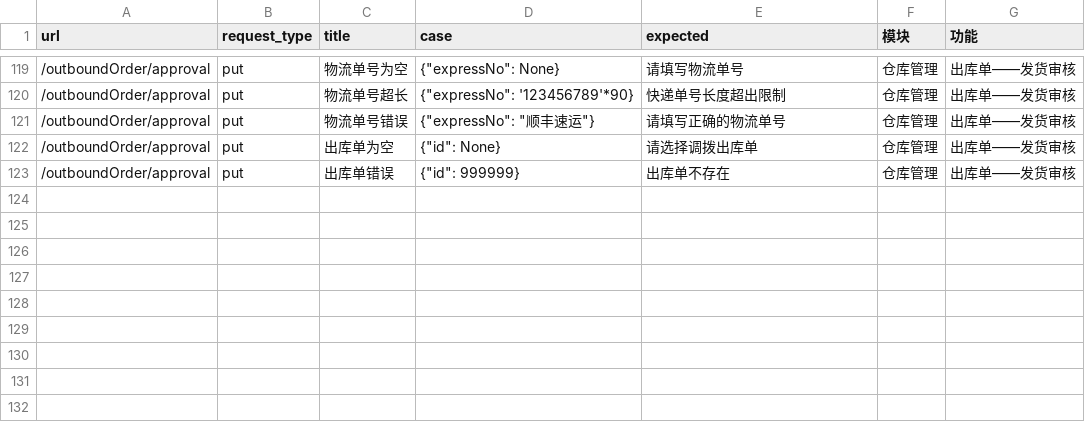
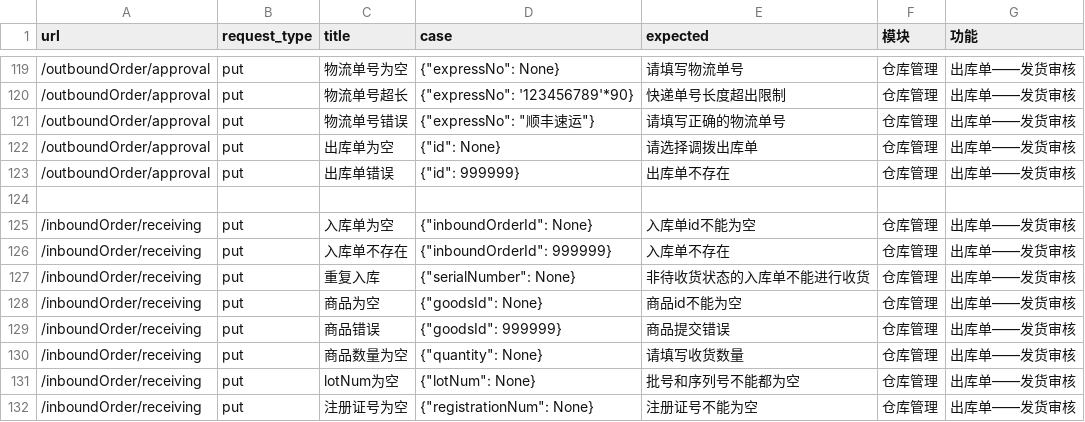
Before and after one commit to Espoir-Lsj/integration-tests-sirius, a CSV file: test_config/test.csv, drawn as a sheet; only a part is shown, gaps mark what is left out; the diff names each change by its address in the sheet, - before the commit and + after, or states it on an @@ line.

```diff
--- a/test_config/test.csv
+++ b/test_config/test.csv
+row 124: (empty)
+row 125: /inboundOrder/receiving | put | 入库单为空 | {"inboundOrderId": None} | 入库单id不能为空 | 仓库管理 | 出库单——发货审核
+row 126: /inboundOrder/receiving | put | 入库单不存在 | {"inboundOrderId": 999999} | 入库单不存在 | 仓库管理 | 出库单——发货审核
+row 127: /inboundOrder/receiving | put | 重复入库 | {"serialNumber": None} | 非待收货状态的入库单不能进行收货 | 仓库管理 | 出库单——发货审核
+row 128: /inboundOrder/receiving | put | 商品为空 | {"goodsId": None} | 商品id不能为空 | 仓库管理 | 出库单——发货审核
+row 129: /inboundOrder/receiving | put | 商品错误 | {"goodsId": 999999} | 商品提交错误 | 仓库管理 | 出库单——发货审核
+row 130: /inboundOrder/receiving | put | 商品数量为空 | {"quantity": None} | 请填写收货数量 | 仓库管理 | 出库单——发货审核
+row 131: /inboundOrder/receiving | put | lotNum为空 | {"lotNum": None} | 批号和序列号不能都为空 | 仓库管理 | 出库单——发货审核
+row 132: /inboundOrder/receiving | put | 注册证号为空 | {"registrationNum": None} | 注册证号不能为空 | 仓库管理 | 出库单——发货审核
```
Also changed, not shown: 5 other files.
